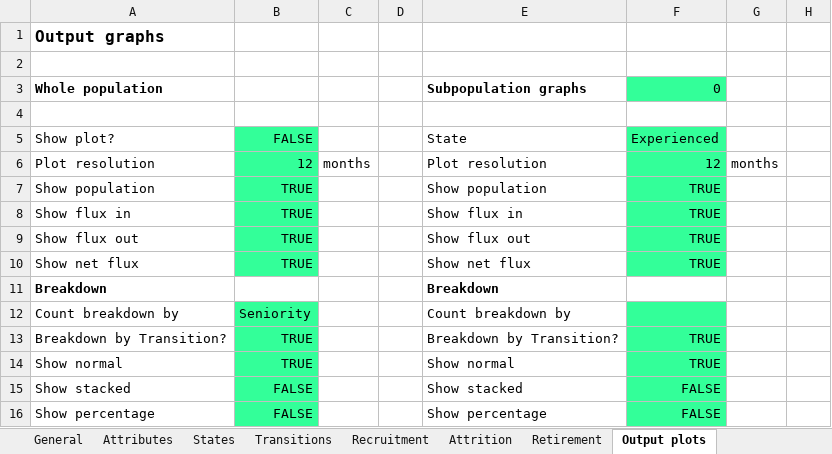
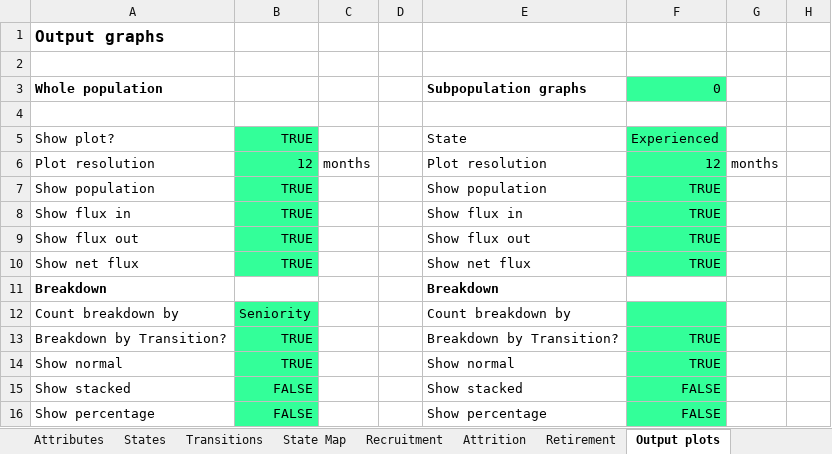
Before and after one commit to jvkerckh/ManpowerPlanning.jl, an Excel workbook: simParFile.xlsx, sheet Output plots, drawn as a sheet; only a part is shown; values as stored, in another font and other column widths than the file's, no borders; the diff names each change by its address in the sheet, - before the commit and + after, or states it on an @@ line.

Commit message:
Target capacity of states added
- Added a target capacity for states.
- Changed the layout of the transition sheet in the Excel file.
- Added option to request network plot from Excel.
- Added option to configure simulation without running it.
    (useful for checking network)

```diff
--- a/simParFile.xlsx (sheet Output plots)
+++ b/simParFile.xlsx (sheet Output plots)
+sheet tab: State Map
-B5: FALSE
+B5: TRUE
```
Also changed, not shown: sheet States, sheet Transitions, sheet General, charts or pictures, 11 other files.
